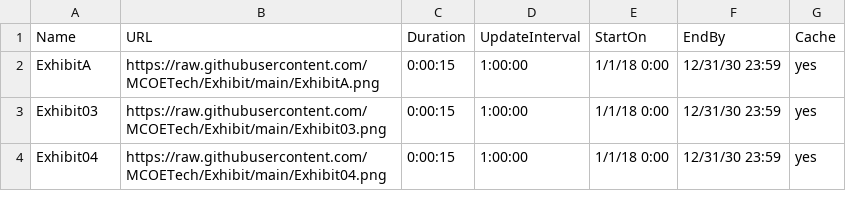
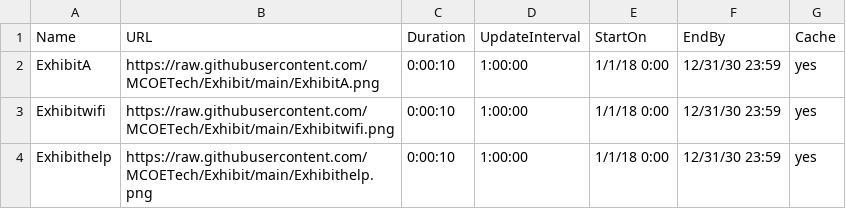
Before and after one commit to MCOETech/Exhibit, a CSV file: ERoomA.csv, drawn as a sheet.

Commit message:
Add files via upload

```diff
--- a/ERoomA.csv
+++ b/ERoomA.csv
@@ -1,4 +1,4 @@
 Name,URL,Duration,UpdateInterval,StartOn,EndBy,Cache
-ExhibitA,https://raw.githubusercontent.com/MCOETech/Exhibit/main/ExhibitA.png,0:00:15,1:00:00,1/1/18 0:00,12/31/30 23:59,yes
-Exhibit03,https://raw.githubusercontent.com/MCOETech/Exhibit/main/Exhibit03.png,0:00:15,1:00:00,1/1/18 0:00,12/31/30 23:59,yes
-Exhibit04,https://raw.githubusercontent.com/MCOETech/Exhibit/main/Exhibit04.png,0:00:15,1:00:00,1/1/18 0:00,12/31/30 23:59,yes
+ExhibitA,https://raw.githubusercontent.com/MCOETech/Exhibit/main/ExhibitA.png,0:00:10,1:00:00,1/1/18 0:00,12/31/30 23:59,yes
+Exhibitwifi,https://raw.githubusercontent.com/MCOETech/Exhibit/main/Exhibitwifi.png,0:00:10,1:00:00,1/1/18 0:00,12/31/30 23:59,yes
+Exhibithelp,https://raw.githubusercontent.com/MCOETech/Exhibit/main/Exhibithelp.png,0:00:10,1:00:00,1/1/18 0:00,12/31/30 23:59,yes
```
